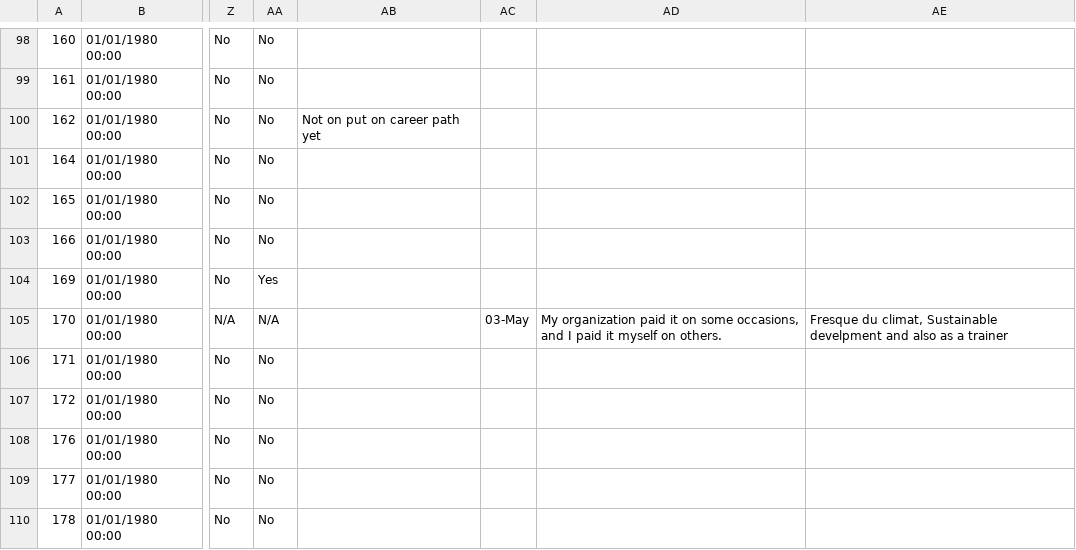
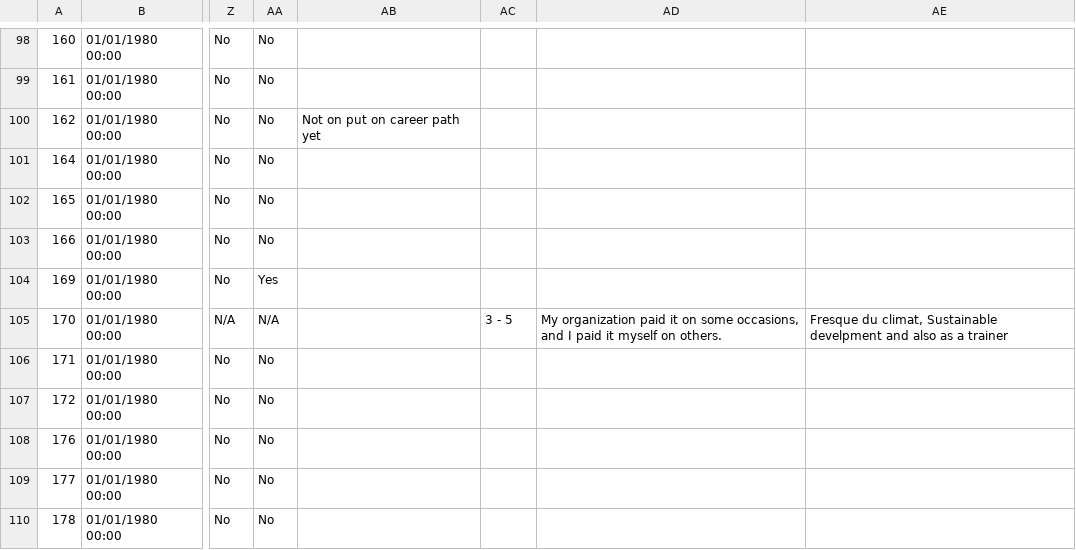
Before and after one commit to nitishspatkar/IREB-digital-sustainability-annual-survey-results-dashboard, a CSV file: src/data/2025.csv, drawn as a sheet; only a part is shown, gaps mark what is left out; the diff covers the shown part only; the diff names each change by its address in the sheet, - before the commit and + after, or states it on an @@ line.

```diff
--- a/src/data/2025.csv
+++ b/src/data/2025.csv
-AC105: 03-May
+AC105: 3 - 5
```
Also changed, not shown: 5 edited cells elsewhere in this file, 2 other files.
